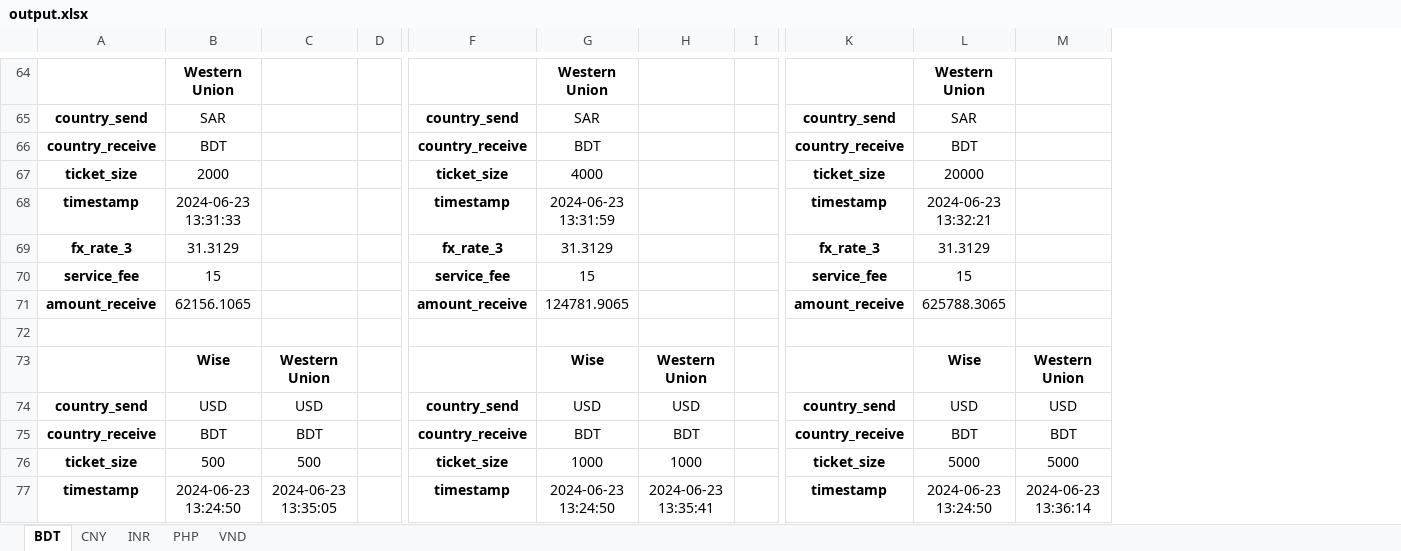
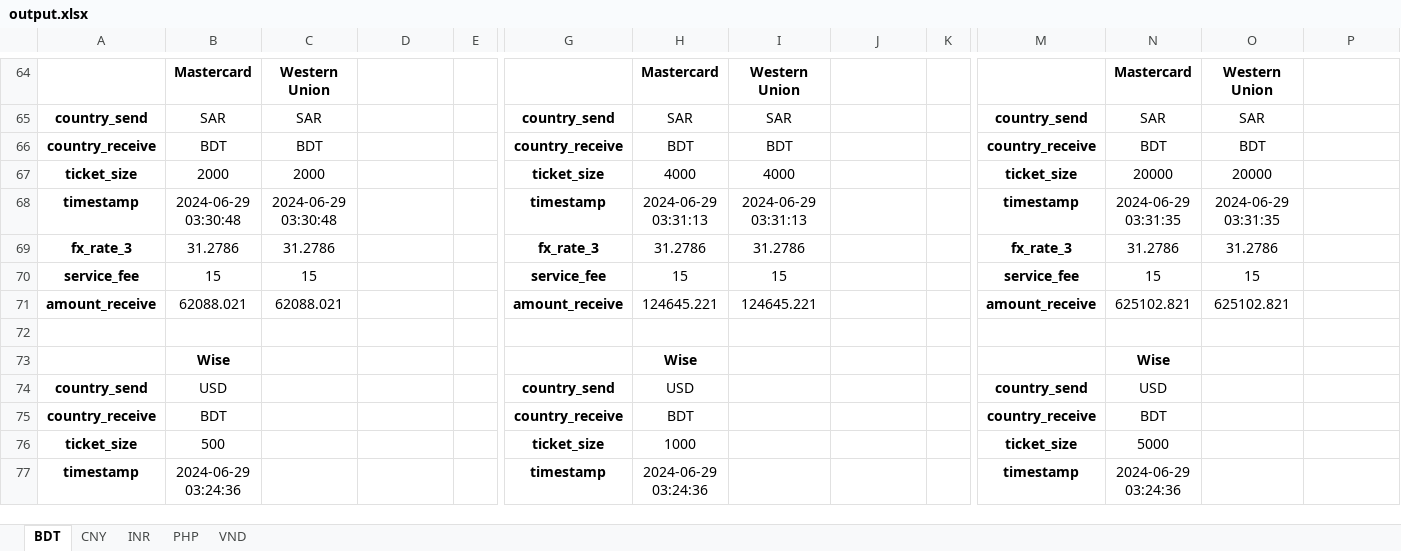
Before and after one commit to QuanPham19/fx-rate-analytics, an Excel workbook: output/output.xlsx, sheet BDT, drawn as a sheet; only a part is shown, gaps mark what is left out; values as stored, in another font and other column widths than the file's, no borders; removed rows and columns are numbered as before the commit, all else as after; rows hold the shown columns only; the diff covers the shown part only; the diff names each change by its address in the sheet, - before the commit and + after, or states it on an @@ line.

```diff
--- a/output/output.xlsx (sheet BDT)
+++ b/output/output.xlsx (sheet BDT)
+column B, rows 64-74: Mastercard | SAR | BDT | 2000 | 2024-06-29 03:30:48 | 31.2786 | 15 | 62088.021 |  | Wise | USD; row 77: 2024-06-29 03:24:36
+column H, rows 64-74: Mastercard | SAR | BDT | 4000 | 2024-06-29 03:31:13 | 31.2786 | 15 | 124645.221 |  | Wise | USD; row 77: 2024-06-29 03:24:36
+column N, rows 64-74: Mastercard | SAR | BDT | 20000 | 2024-06-29 03:31:35 | 31.2786 | 15 | 625102.821 |  | Wise | USD; row 77: 2024-06-29 03:24:36
-C68: 2024-06-23 13:31:33
+C68: 2024-06-29 03:30:48
-I68: 2024-06-23 13:31:59
+I68: 2024-06-29 03:31:13
-O68: 2024-06-23 13:32:21
+O68: 2024-06-29 03:31:35
-C69: 31.3129
+C69: 31.2786
-I69: 31.3129
+I69: 31.2786
-O69: 31.3129
+O69: 31.2786
-C71: 62156.1065
+C71: 62088.021
-I71: 124781.9065
+I71: 124645.221
-O71: 625788.3065
+O71: 625102.821
-C73: Wise
+C73: (empty)
-D73: Western Union
+D73: (empty)
-I73: Wise
+I73: (empty)
-J73: Western Union
+J73: (empty)
-O73: Wise
+O73: (empty)
-P73: Western Union
+P73: (empty)
-C74: USD
+C74: (empty)
-D74: USD
+D74: (empty)
-I74: USD
+I74: (empty)
-J74: USD
+J74: (empty)
-O74: USD
+O74: (empty)
-P74: USD
+P74: (empty)
-row 75: country_receive | BDT | BDT |  | country_receive | BDT | BDT |  | country_receive | BDT | BDT
-row 76: ticket_size | 500 | 500 |  | ticket_size | 1000 | 1000 |  | ticket_size | 5000 | 5000
+row 75: country_receive | BDT |  |  |  | country_receive | BDT |  |  |  | country_receive | BDT
+row 76: ticket_size | 500 |  |  |  | ticket_size | 1000 |  |  |  | ticket_size | 5000
-C77: 2024-06-23 13:24:50
+C77: (empty)
-D77: 2024-06-23 13:35:05
+D77: (empty)
-I77: 2024-06-23 13:24:50
+I77: (empty)
-J77: 2024-06-23 13:35:41
+J77: (empty)
-O77: 2024-06-23 13:24:50
+O77: (empty)
-P77: 2024-06-23 13:36:14
+P77: (empty)
```
Also changed, not shown: 86 edited cells elsewhere in this sheet, sheet INR, sheet PHP, sheet CNY, sheet VND, 6 other files.
